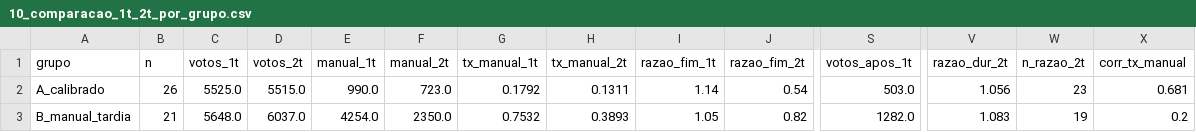
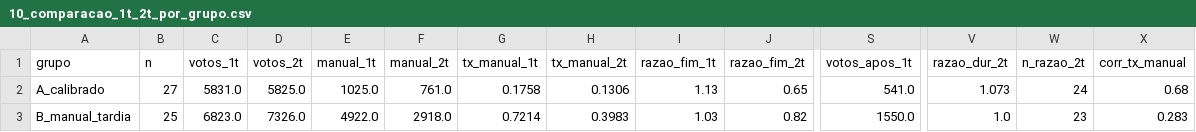
Before and after one commit to andreagnoletto/analise-eleicoes-2026, a CSV file: out/2t/logs_rep/10_comparacao_1t_2t_por_grupo.csv, drawn as a sheet; only a part is shown, gaps mark what is left out; the diff covers the shown part only; the diff names each change by its address in the sheet, - before the commit and + after, or states it on an @@ line.

```diff
--- a/out/2t/logs_rep/10_comparacao_1t_2t_por_grupo.csv
+++ b/out/2t/logs_rep/10_comparacao_1t_2t_por_grupo.csv
-B2 (n): 26
+B2 (n): 27
-C2 (votos_1t): 5525.0
+C2 (votos_1t): 5831.0
-D2 (votos_2t): 5515.0
+D2 (votos_2t): 5825.0
-E2 (manual_1t): 990.0
+E2 (manual_1t): 1025.0
-F2 (manual_2t): 723.0
+F2 (manual_2t): 761.0
-G2 (tx_manual_1t): 0.1792
+G2 (tx_manual_1t): 0.1758
-H2 (tx_manual_2t): 0.1311
+H2 (tx_manual_2t): 0.1306
-I2 (razao_fim_1t): 1.14
+I2 (razao_fim_1t): 1.13
-J2 (razao_fim_2t): 0.54
+J2 (razao_fim_2t): 0.65
-S2 (votos_apos_1t): 503.0
+S2 (votos_apos_1t): 541.0
-V2 (razao_dur_2t): 1.056
+V2 (razao_dur_2t): 1.073
-W2 (n_razao_2t): 23
+W2 (n_razao_2t): 24
-X2 (corr_tx_manual): 0.681
+X2 (corr_tx_manual): 0.68
-B3 (n): 21
+B3 (n): 25
-C3 (votos_1t): 5648.0
+C3 (votos_1t): 6823.0
-D3 (votos_2t): 6037.0
+D3 (votos_2t): 7326.0
-E3 (manual_1t): 4254.0
+E3 (manual_1t): 4922.0
-F3 (manual_2t): 2350.0
+F3 (manual_2t): 2918.0
-G3 (tx_manual_1t): 0.7532
+G3 (tx_manual_1t): 0.7214
-H3 (tx_manual_2t): 0.3893
+H3 (tx_manual_2t): 0.3983
-I3 (razao_fim_1t): 1.05
+I3 (razao_fim_1t): 1.03
-S3 (votos_apos_1t): 1282.0
+S3 (votos_apos_1t): 1550.0
-V3 (razao_dur_2t): 1.083
+V3 (razao_dur_2t): 1.0
-W3 (n_razao_2t): 19
+W3 (n_razao_2t): 23
-X3 (corr_tx_manual): 0.2
+X3 (corr_tx_manual): 0.283
```
Also changed, not shown: 56 edited cells elsewhere in this file, out/2t/logs_rep/03_resumo_grupos.csv, out/2t/logs_rep/08_secoes_com_anomalia.csv, 8 other files.
